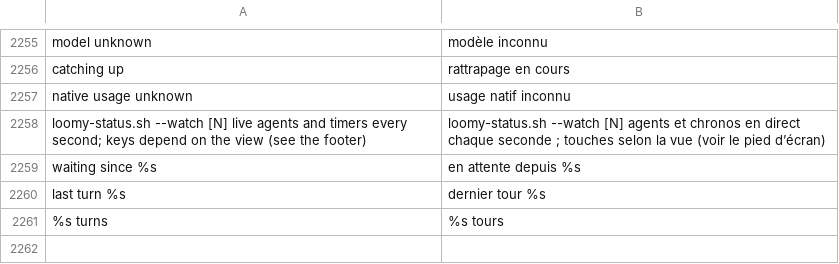
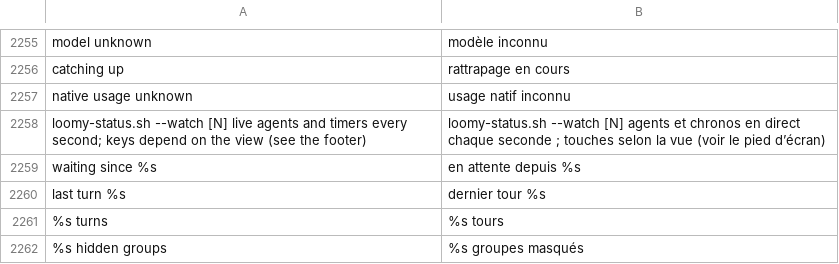
Before and after one commit to Eydenn/loomy, a TSV file: scripts/lib/i18n/fr.tsv, drawn as a sheet; only a part is shown, gaps mark what is left out.

Commit message:
Live tracking S1: every Codex session of the folder (CLI, desktop app, exec, resumed) with its subagents, < 0.5 s
Discovery no longer depends on the loomy start owner process: rollouts of any source whose cwd is the project or
below; one group per live lead; ended owners close only their own turns. Running agents are never off-screen
(finished ones compact first). Change detection every 200 ms by file signature, incremental reads, immediate
redraw, rendering in process: real-PTY latency 440-500 ms (was ~1 s), idle CPU 15.7 % -> 2.2 % of a core.
1484 tests.

```diff
--- a/scripts/lib/i18n/fr.tsv
+++ b/scripts/lib/i18n/fr.tsv
@@ -2261 +2261,2 @@ last turn %s	dernier tour %s
 %s turns	%s tours
+%s hidden groups	%s groupes masqués
```
Also changed, not shown: 14 other files.
